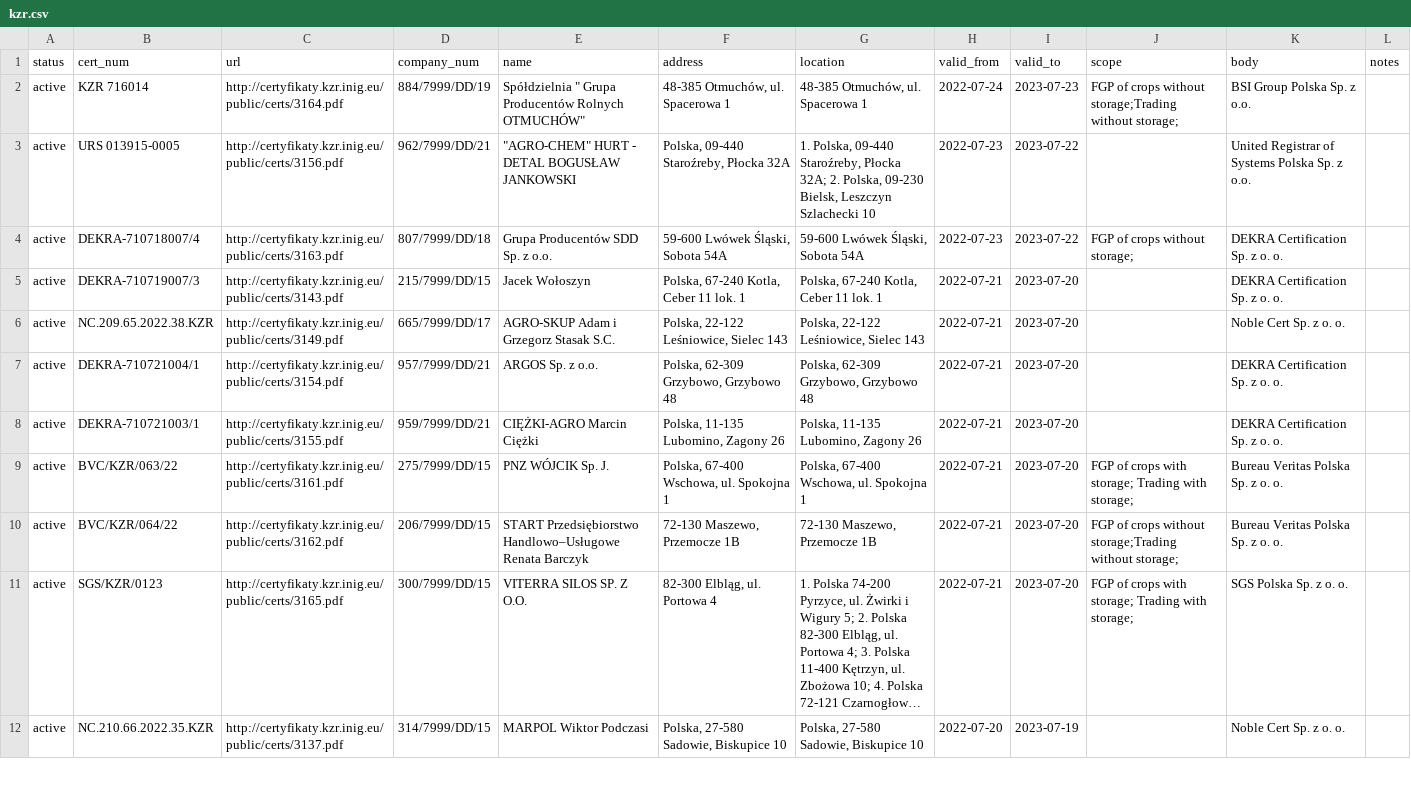
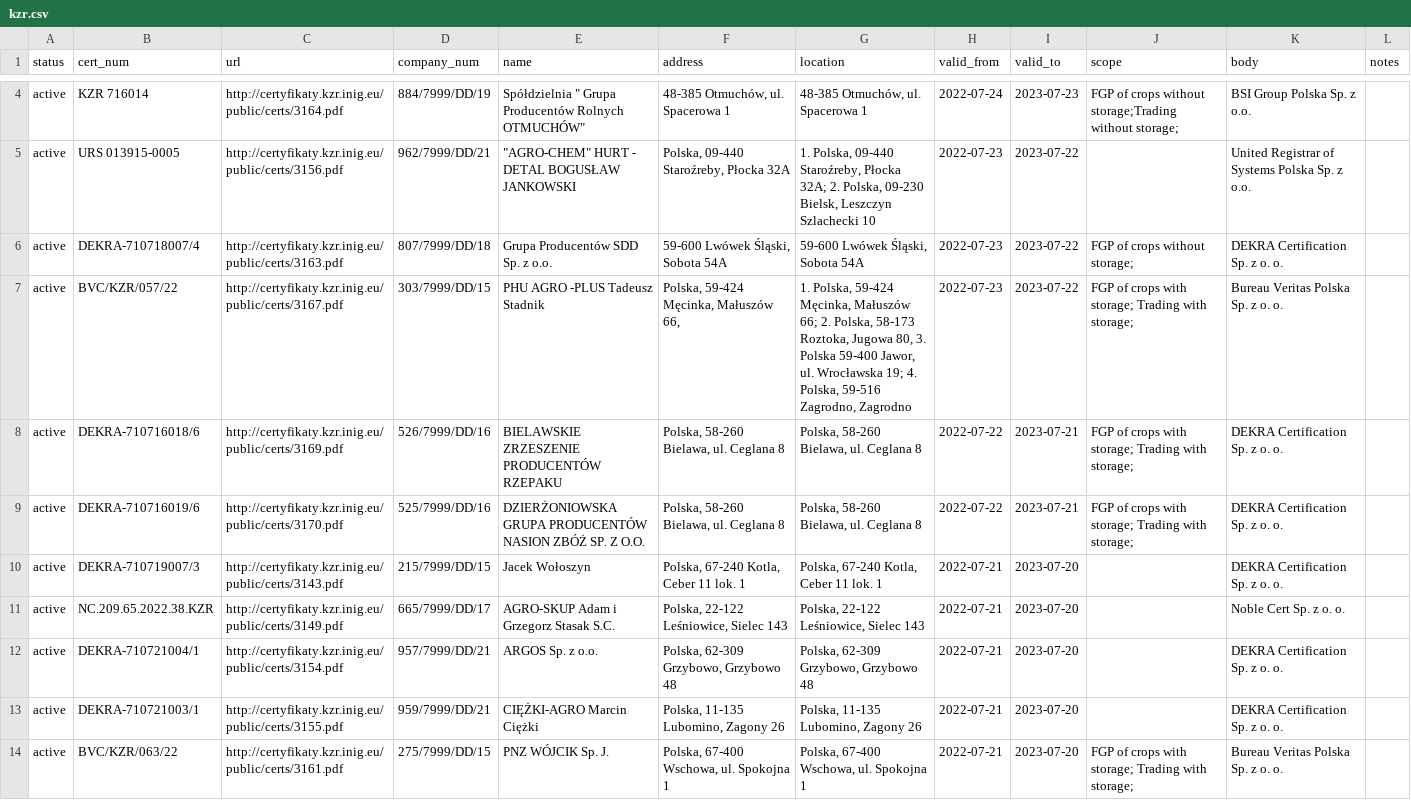
Before and after one commit to jandolezal/certificates, a CSV file: data/kzr.csv, drawn as a sheet; only a part is shown, gaps mark what is left out; the shorter side is filled out with more unchanged rows; long unchanged cells end in …; the diff covers the shown part only; the diff names each change by its address in the sheet, - before the commit and + after, or states it on an @@ line.

```diff
--- a/data/kzr.csv
+++ b/data/kzr.csv
+row 7: active | BVC/KZR/057/22 | http://certyfikaty.kzr.inig.eu/public/certs/3167.pdf | 303/7999/DD/15 | PHU AGRO -PLUS Tadeusz Stadnik | Polska, 59-424 Męcinka, Małuszów 66, | 1. Polska, 59-424 Męcinka, Małuszów 66; 2. Polska, 58-173 Roztoka, Jugowa 80, 3. Polska 59-400 Jawor, ul. Wrocławska 19; 4. Polska, 59-516 Zagrodno, Zagrodno | 2022-07-23 | 2023-07-22 | FGP of crops with storage; Trading with storage; | Bureau Veritas Polska Sp. z o. o.
+row 8: active | DEKRA-710716018/6 | http://certyfikaty.kzr.inig.eu/public/certs/3169.pdf | 526/7999/DD/16 | BIELAWSKIE ZRZESZENIE PRODUCENTÓW RZEPAKU | Polska, 58-260 Bielawa, ul. Ceglana 8 | Polska, 58-260 Bielawa, ul. Ceglana 8 | 2022-07-22 | 2023-07-21 | FGP of crops with storage; Trading with storage; | DEKRA Certification Sp. z o. o.
+row 9: active | DEKRA-710716019/6 | http://certyfikaty.kzr.inig.eu/public/certs/3170.pdf | 525/7999/DD/16 | DZIERŻONIOWSKA GRUPA PRODUCENTÓW NASION ZBÓŻ SP. Z O.O. | Polska, 58-260 Bielawa, ul. Ceglana 8 | Polska, 58-260 Bielawa, ul. Ceglana 8 | 2022-07-22 | 2023-07-21 | FGP of crops with storage; Trading with storage; | DEKRA Certification Sp. z o. o.
```
Also changed, not shown: 3 added rows and 3 edited cells elsewhere in this file.
